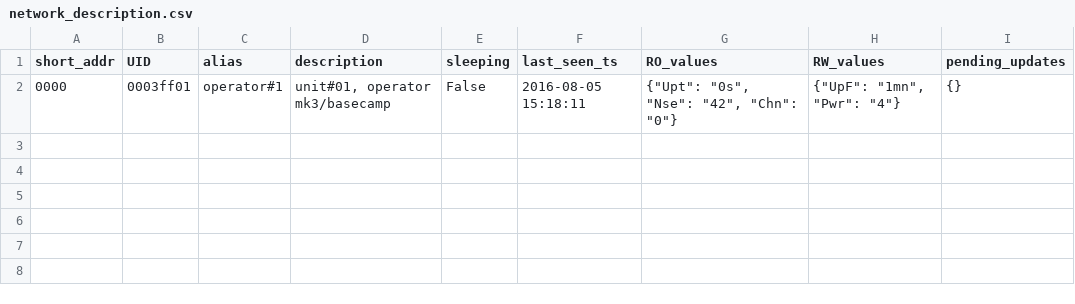
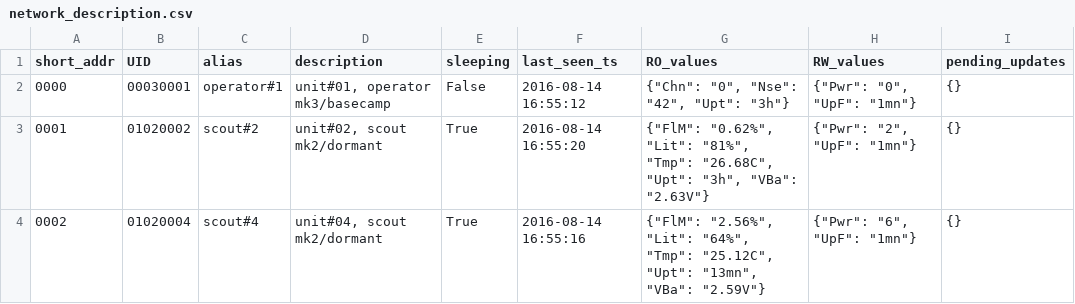
Before and after one commit to nio101/MUTA_interface, a CSV file: network_description.csv, drawn as a sheet.

```diff
--- a/network_description.csv
+++ b/network_description.csv
@@ -1,2 +1,4 @@
 short_addr|UID|alias|description|sleeping|last_seen_ts|RO_values|RW_values|pending_updates
-0000|0003ff01|operator#1|unit#01, operator mk3/basecamp|False|2016-08-05 15:18:11|{"Upt": "0s", "Nse": "42", "Chn": "0"}|{"UpF": "1mn", "Pwr": "4"}|{}
+0000|00030001|operator#1|unit#01, operator mk3/basecamp|False|2016-08-14 16:55:12|{"Chn": "0", "Nse": "42", "Upt": "3h"}|{"Pwr": "0", "UpF": "1mn"}|{}
+0001|01020002|scout#2|unit#02, scout mk2/dormant|True|2016-08-14 16:55:20|{"FlM": "0.62%", "Lit": "81%", "Tmp": "26.68C", "Upt": "3h", "VBa": "2.63V"}|{"Pwr": "2", "UpF": "1mn"}|{}
+0002|01020004|scout#4|unit#04, scout mk2/dormant|True|2016-08-14 16:55:16|{"FlM": "2.56%", "Lit": "64%", "Tmp": "25.12C", "Upt": "13mn", "VBa": "2.59V"}|{"Pwr": "6", "UpF": "1mn"}|{}
```
Also changed, not shown: authorized_units.csv, 4 other files.
